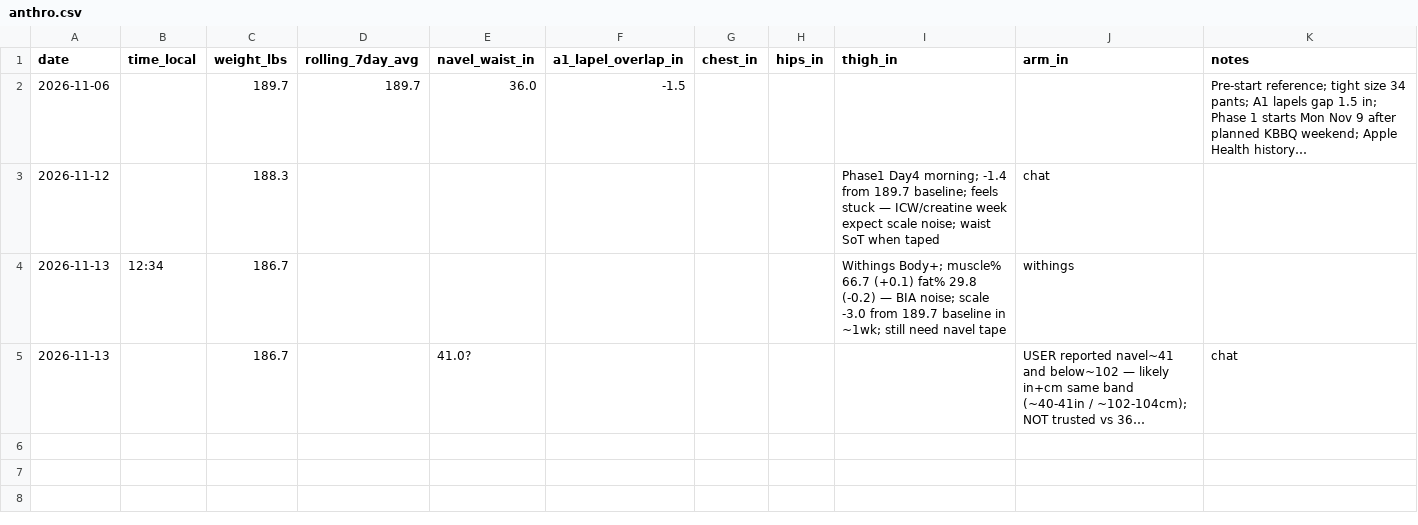
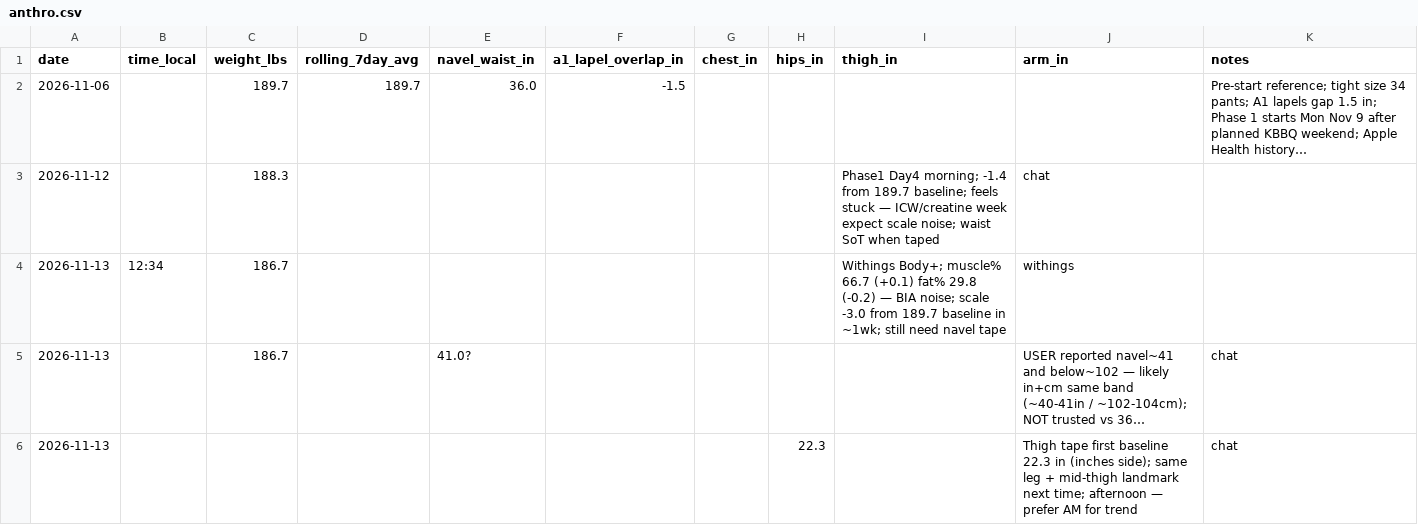
Before and after one commit to kay-rey/athlete-os, a CSV file: journal/anthro.csv, drawn as a sheet; long unchanged cells end in …; the diff names each change by its address in the sheet, - before the commit and + after, or states it on an @@ line.

```diff
--- a/journal/anthro.csv
+++ b/journal/anthro.csv
+row 6: 2026-11-13 |  |  |  |  |  |  | 22.3 |  | Thigh tape first baseline 22.3 in (inches side); same leg + mid-thigh landmark next time; afternoon — prefer AM for trend | chat
```
